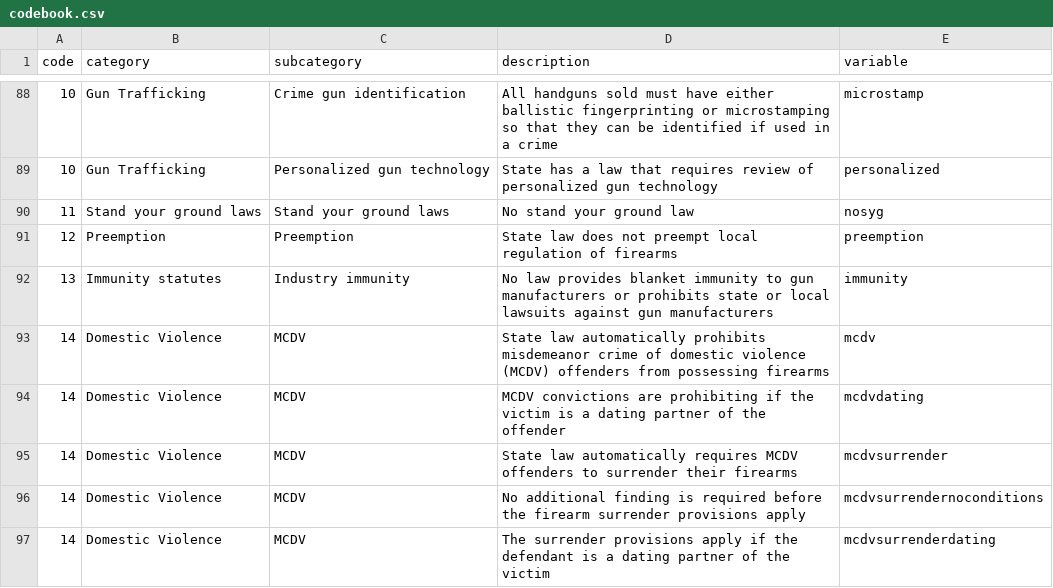
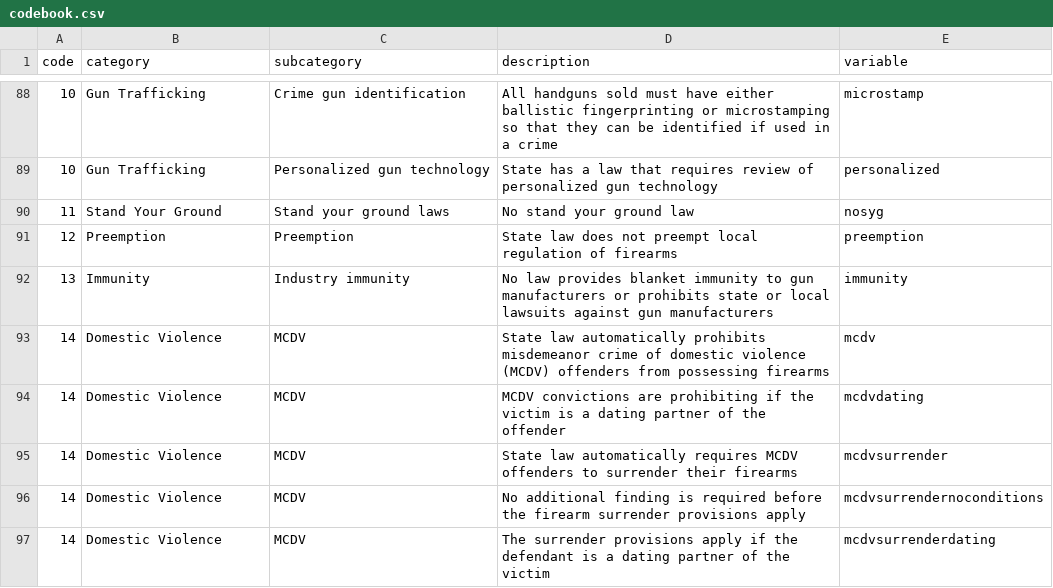
Before and after one commit to codesulting/state-firearm-laws, a CSV file: data/codebook.csv, drawn as a sheet; only a part is shown, gaps mark what is left out.

Commit message:
Fix some codebook typos.

```diff
--- a/data/codebook.csv
+++ b/data/codebook.csv
@@ -89,5 +89,5 @@ code,category,subcategory,description,variable
 10,Gun Trafficking,Personalized gun technology,State has a law that requires review of personalized gun technology,personalized
-11,Stand your ground laws,Stand your ground laws,No stand your ground law,nosyg
+11,Stand Your Ground,Stand your ground laws,No stand your ground law,nosyg
 12,Preemption,Preemption,State law does not preempt local regulation of firearms,preemption
-13,Immunity statutes,Industry immunity,No law provides blanket immunity to gun manufacturers or prohibits state or local lawsuits against gun manufacturers,immunity
+13,Immunity,Industry immunity,No law provides blanket immunity to gun manufacturers or prohibits state or local lawsuits against gun manufacturers,immunity
 14,Domestic Violence,MCDV,State law automatically prohibits misdemeanor crime of domestic violence (MCDV) offenders from possessing firearms,mcdv
```
